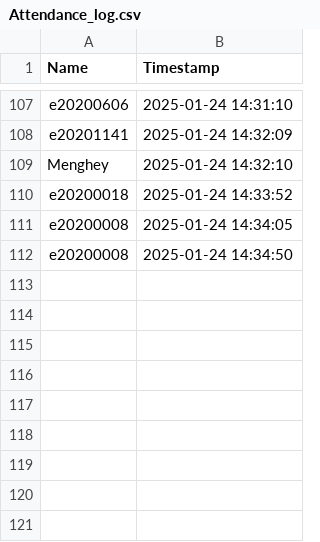
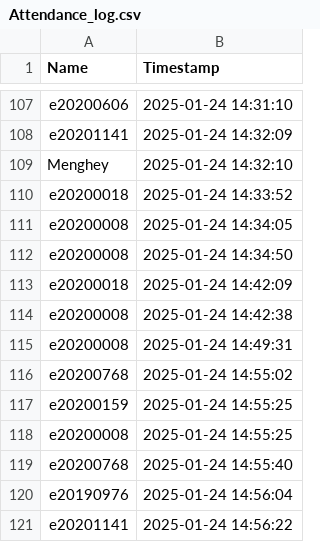
Before and after one commit to Mony-Ratanak/RealTimeFaceRecognitionGroup3, a CSV file: Attendance_log.csv, drawn as a sheet; only a part is shown, gaps mark what is left out; the diff names each change by its address in the sheet, - before the commit and + after, or states it on an @@ line.

```diff
--- a/Attendance_log.csv
+++ b/Attendance_log.csv
+row 113: e20200018 | 2025-01-24 14:42:09
+row 114: e20200008 | 2025-01-24 14:42:38
+row 115: e20200008 | 2025-01-24 14:49:31
+row 116: e20200768 | 2025-01-24 14:55:02
+row 117: e20200159 | 2025-01-24 14:55:25
+row 118: e20200008 | 2025-01-24 14:55:25
+row 119: e20200768 | 2025-01-24 14:55:40
+row 120: e20190976 | 2025-01-24 14:56:04
+row 121: e20201141 | 2025-01-24 14:56:22
```
Also changed, not shown: 2 other files.
